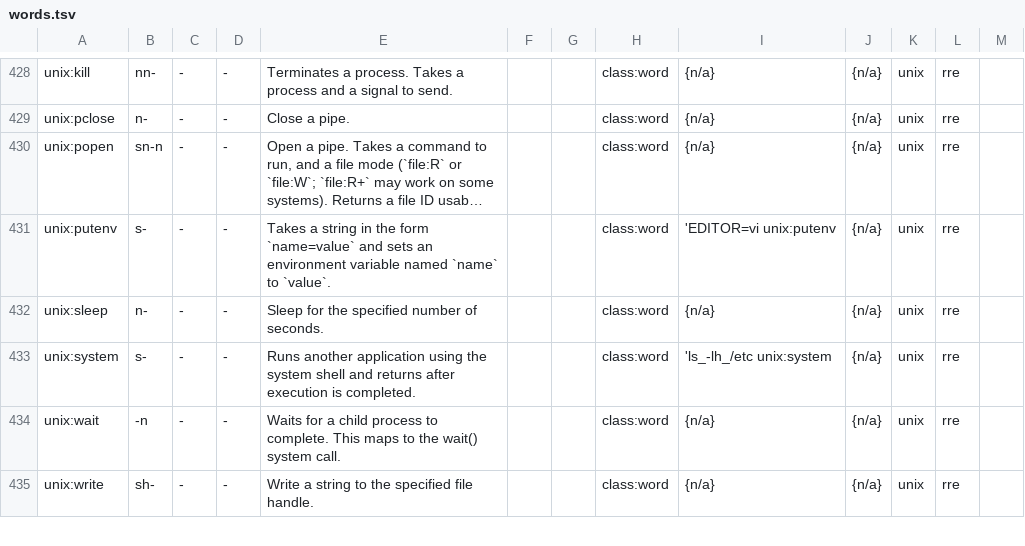
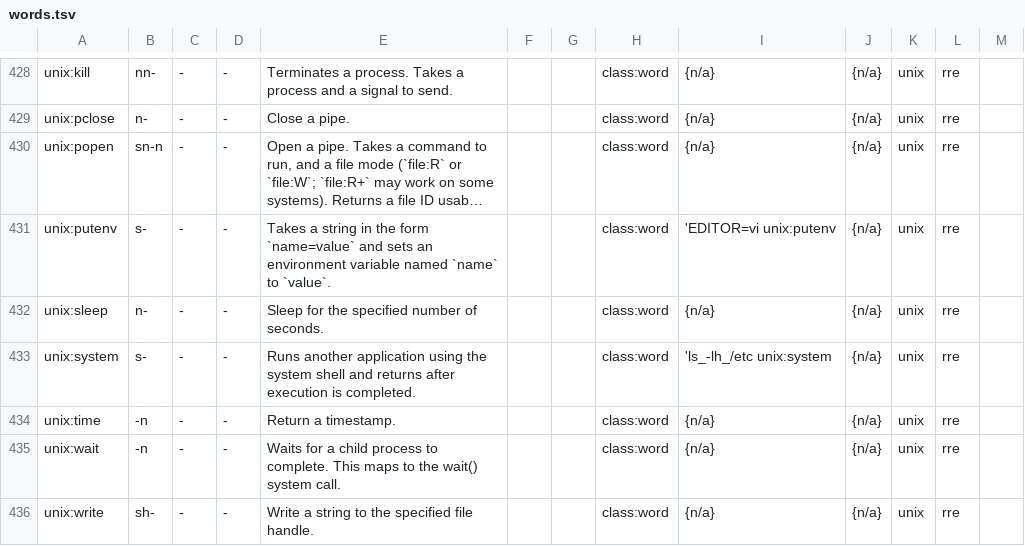
Before and after one commit to bb010g/retro, a TSV file: words.tsv, drawn as a sheet; only a part is shown, gaps mark what is left out; long unchanged cells end in ….

Commit message:
add unix:time
FossilOrigin-Name: 5643b744a2ac474f34f0f41b6f5995e17c546978bdf792654ca78b0e3af1d37d

```diff
--- a/words.tsv
+++ b/words.tsv
@@ -433,2 +433,3 @@ unix:sleep	n-	-	-	Sleep for the specified number of seconds.			class:word	{n/a}
 unix:system	s-	-	-	Runs another application using the system shell and returns after execution is completed.			class:word	  'ls_-lh_/etc unix:system	{n/a}	unix	rre	
+unix:time	-n	-	-	Return a timestamp.			class:word	{n/a}	{n/a}	unix	rre	
 unix:wait	-n	-	-	Waits for a child process to complete. This maps to the wait() system call.			class:word	{n/a}	{n/a}	unix	rre	
```
Also changed, not shown: 8 other files.
